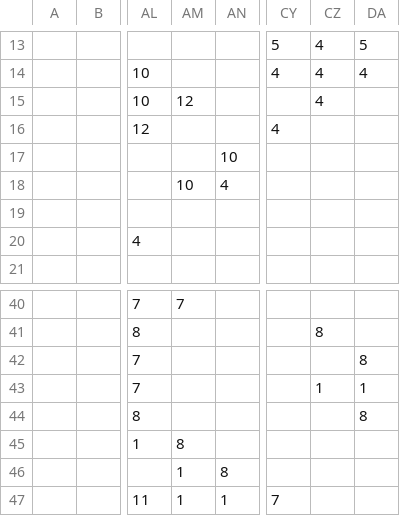
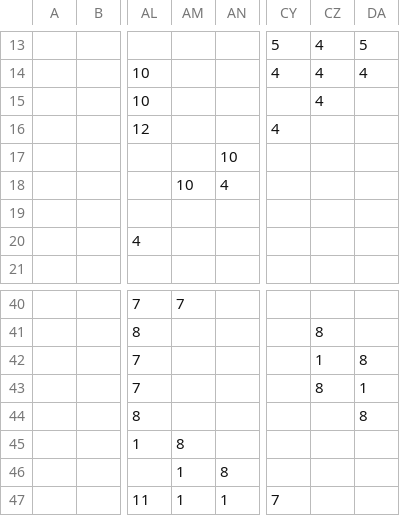
Before and after one commit to dguenms/Dawn-of-Civilization, a CSV file: Assets/Maps/Earth/Feature.csv, drawn as a sheet; only a part is shown, gaps mark what is left out; the diff names each change by its address in the sheet, - before the commit and + after, or states it on an @@ line.

```diff
--- a/Assets/Maps/Earth/Feature.csv
+++ b/Assets/Maps/Earth/Feature.csv
-AM15: 12
+AM15: (empty)
-CZ42: (empty)
+CZ42: 1
-CZ43: 1
+CZ43: 8
```
Also changed, not shown: Assets/Maps/Earth/Bonus.csv, Assets/Maps/Earth/BonusVariety.csv, 2 other files.
